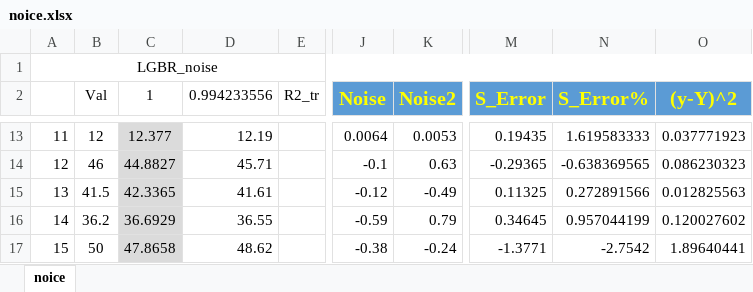
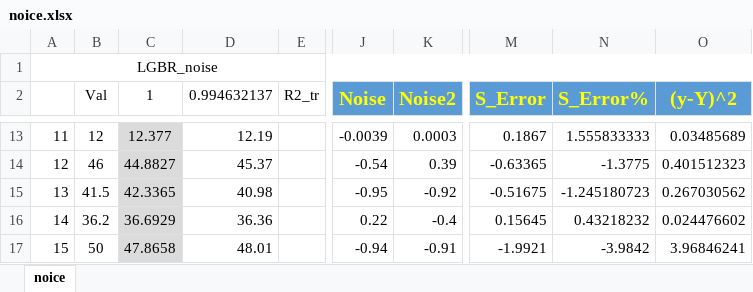
Before and after one commit to m-hesam-moradian/Main_utils_machineLeaning, an Excel workbook: NoiceAndFakes/noice.xlsx, sheet noice, drawn as a sheet; only a part is shown, gaps mark what is left out; values as stored, in another font and other column widths than the file's, no borders; the diff covers the shown part only; the diff names each change by its address in the sheet, - before the commit and + after, or states it on an @@ line.

```diff
--- a/NoiceAndFakes/noice.xlsx (sheet noice)
+++ b/NoiceAndFakes/noice.xlsx (sheet noice)
-D2: 0.994233556
+D2: 0.994632137
-J13 (Noise): 0.0064
+J13 (Noise): -0.0039
-K13 (Noise2): 0.0053
+K13 (Noise2): 0.0003
-M13 (S_Error): 0.19435
+M13 (S_Error): 0.1867
-N13 (S_Error%): 1.619583333
+N13 (S_Error%): 1.555833333
-O13 ((y-Y)^2): 0.037771923
+O13 ((y-Y)^2): 0.03485689
-D14 (0.994632137): 45.71
+D14 (0.994632137): 45.37
-J14 (Noise): -0.1
+J14 (Noise): -0.54
-K14 (Noise2): 0.63
+K14 (Noise2): 0.39
-M14 (S_Error): -0.29365
+M14 (S_Error): -0.63365
-N14 (S_Error%): -0.638369565
+N14 (S_Error%): -1.3775
-O14 ((y-Y)^2): 0.086230323
+O14 ((y-Y)^2): 0.401512323
-D15 (0.994632137): 41.61
+D15 (0.994632137): 40.98
-J15 (Noise): -0.12
+J15 (Noise): -0.95
-K15 (Noise2): -0.49
+K15 (Noise2): -0.92
-M15 (S_Error): 0.11325
+M15 (S_Error): -0.51675
-N15 (S_Error%): 0.272891566
+N15 (S_Error%): -1.245180723
-O15 ((y-Y)^2): 0.012825563
+O15 ((y-Y)^2): 0.267030562
-D16 (0.994632137): 36.55
+D16 (0.994632137): 36.36
-J16 (Noise): -0.59
+J16 (Noise): 0.22
-K16 (Noise2): 0.79
+K16 (Noise2): -0.4
-M16 (S_Error): 0.34645
+M16 (S_Error): 0.15645
-N16 (S_Error%): 0.957044199
+N16 (S_Error%): 0.43218232
-O16 ((y-Y)^2): 0.120027602
+O16 ((y-Y)^2): 0.024476602
-D17 (0.994632137): 48.62
+D17 (0.994632137): 48.01
-J17 (Noise): -0.38
+J17 (Noise): -0.94
-K17 (Noise2): -0.24
+K17 (Noise2): -0.91
-M17 (S_Error): -1.3771
+M17 (S_Error): -1.9921
-N17 (S_Error%): -2.7542
+N17 (S_Error%): -3.9842
-O17 ((y-Y)^2): 1.89640441
+O17 ((y-Y)^2): 3.96846241
```
Also changed, not shown: 1183 edited cells elsewhere in this sheet, 4 other files.
